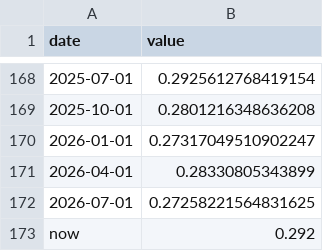
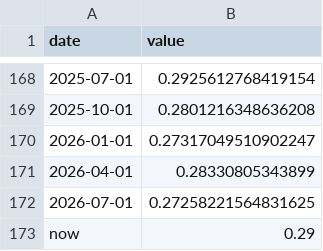
Before and after one commit to CertainAmount/mkviz-engine, a CSV file: data/first-time-home-buyers/home-payment-spells.csv, drawn as a sheet; only a part is shown, gaps mark what is left out.

```diff
--- a/data/first-time-home-buyers/home-payment-spells.csv
+++ b/data/first-time-home-buyers/home-payment-spells.csv
@@ -172,2 +172,2 @@ date,value
 2026-07-01,0.27258221564831625
-now,0.292
+now,0.29
```
Also changed, not shown: data/series/fred_DGS10.csv, 24 other files.
